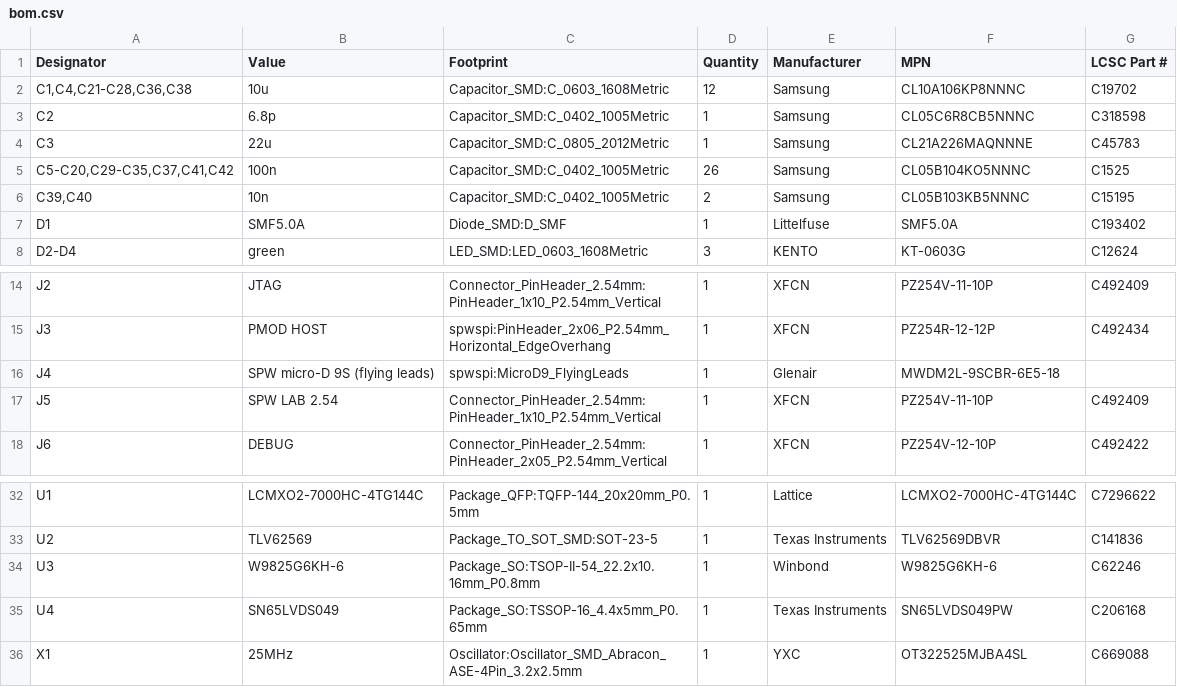
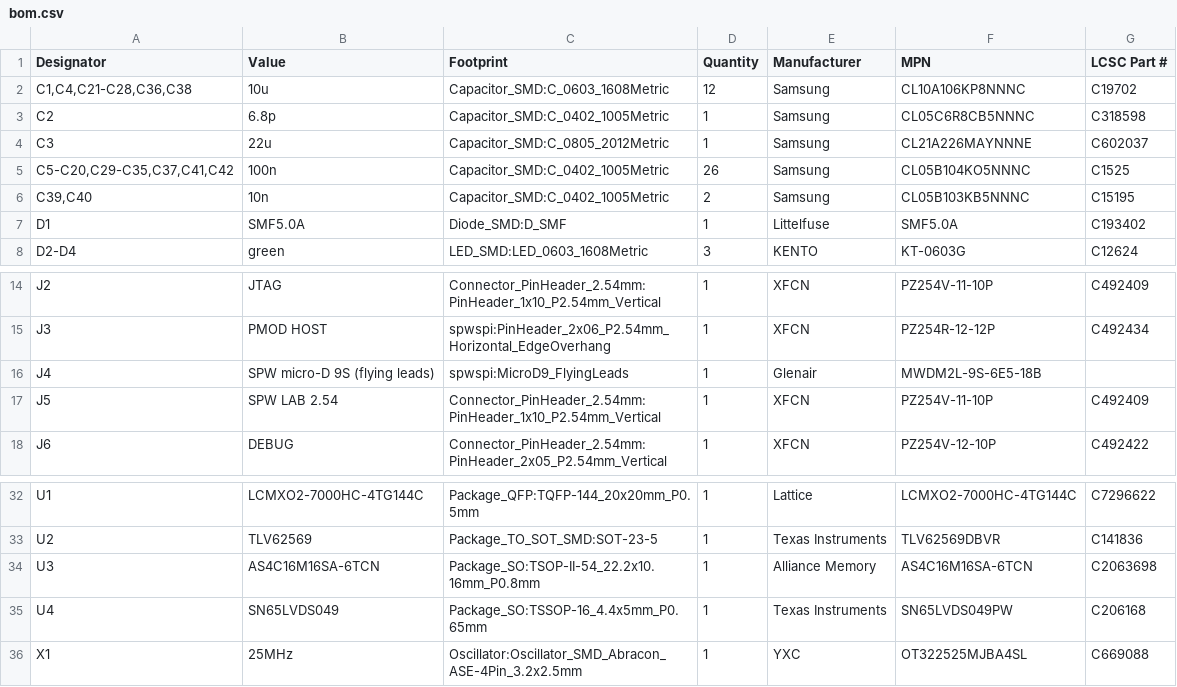
Before and after one commit to zeroerrata/spacewire-spi-bridge, a CSV file: fabrication/bom.csv, drawn as a sheet; only a part is shown, gaps mark what is left out.

Commit message:
rev 3: KiCad 10 design files, fabrication package, renders and analysis results

```diff
--- a/fabrication/bom.csv
+++ b/fabrication/bom.csv
@@ -3,3 +3,3 @@
 "C2","6.8p","Capacitor_SMD:C_0402_1005Metric","1","Samsung","CL05C6R8CB5NNNC","C318598"
-"C3","22u","Capacitor_SMD:C_0805_2012Metric","1","Samsung","CL21A226MAQNNNE","C45783"
+"C3","22u","Capacitor_SMD:C_0805_2012Metric","1","Samsung","CL21A226MAYNNNE","C602037"
 "C5-C20,C29-C35,C37,C41,C42","100n","Capacitor_SMD:C_0402_1005Metric","26","Samsung","CL05B104KO5NNNC","C1525"
@@ -15,3 +15,3 @@
 "J3","PMOD HOST","spwspi:PinHeader_2x06_P2.54mm_Horizontal_EdgeOverhang","1","XFCN","PZ254R-12-12P","C492434"
-"J4","SPW micro-D 9S (flying leads)","spwspi:MicroD9_FlyingLeads","1","Glenair","MWDM2L-9SCBR-6E5-18",""
+"J4","SPW micro-D 9S (flying leads)","spwspi:MicroD9_FlyingLeads","1","Glenair","MWDM2L-9S-6E5-18B",""
 "J5","SPW LAB 2.54","Connector_PinHeader_2.54mm:PinHeader_1x10_P2.54mm_Vertical","1","XFCN","PZ254V-11-10P","C492409"
@@ -33,3 +33,3 @@
 "U2","TLV62569","Package_TO_SOT_SMD:SOT-23-5","1","Texas Instruments","TLV62569DBVR","C141836"
-"U3","W9825G6KH-6","Package_SO:TSOP-II-54_22.2x10.16mm_P0.8mm","1","Winbond","W9825G6KH-6","C62246"
+"U3","AS4C16M16SA-6TCN","Package_SO:TSOP-II-54_22.2x10.16mm_P0.8mm","1","Alliance Memory","AS4C16M16SA-6TCN","C2063698"
 "U4","SN65LVDS049","Package_SO:TSSOP-16_4.4x5mm_P0.65mm","1","Texas Instruments","SN65LVDS049PW","C206168"
```
Also changed, not shown: fabrication/bom_jlcpcb.csv, fabrication/pos.csv, 21 other files.
